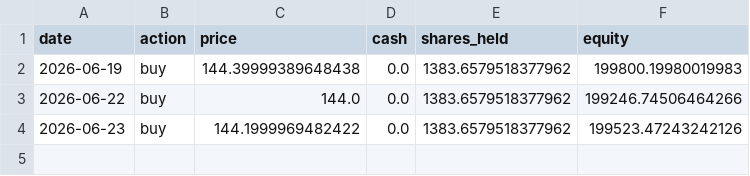
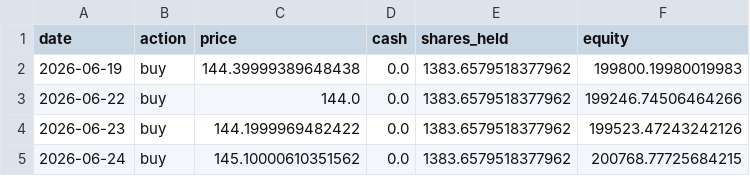
Before and after one commit to ytyasufumi00/kabu-simulator, a CSV file: dashboard/data/9432.T/forward_test/daily_log.csv, drawn as a sheet.

```diff
--- a/dashboard/data/9432.T/forward_test/daily_log.csv
+++ b/dashboard/data/9432.T/forward_test/daily_log.csv
@@ -4 +4,2 @@ date,action,price,cash,shares_held,equity
 2026-06-23,buy,144.1999969482422,0.0,1383.6579518377962,199523.47243242126
+2026-06-24,buy,145.10000610351562,0.0,1383.6579518377962,200768.77725684215
```
Also changed, not shown: dashboard/data/6758.T/forward_test/daily_log.csv, dashboard/data/9984.T/forward_test/daily_log.csv, 3 other files.
